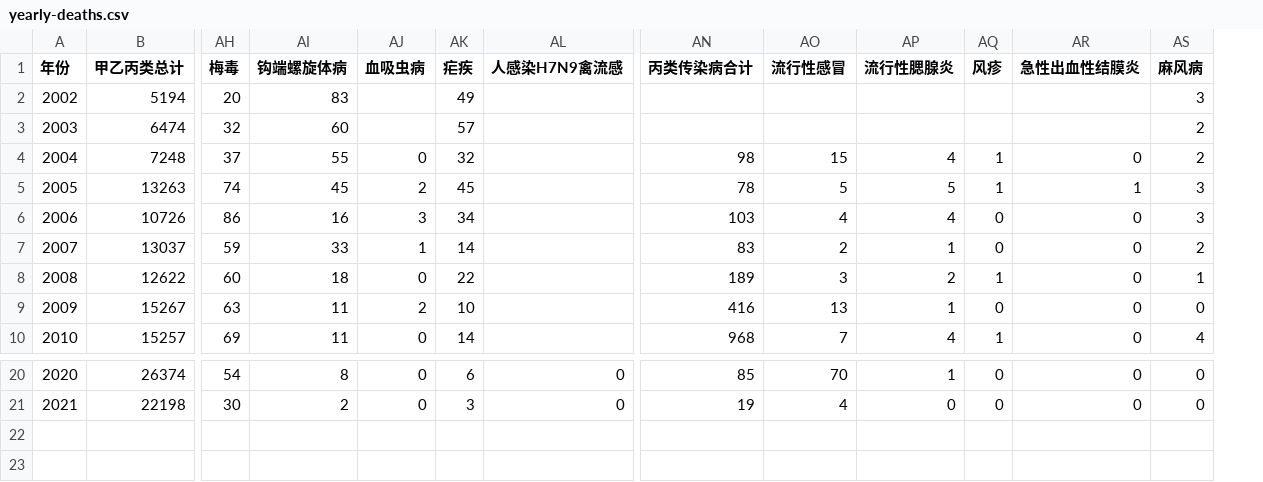
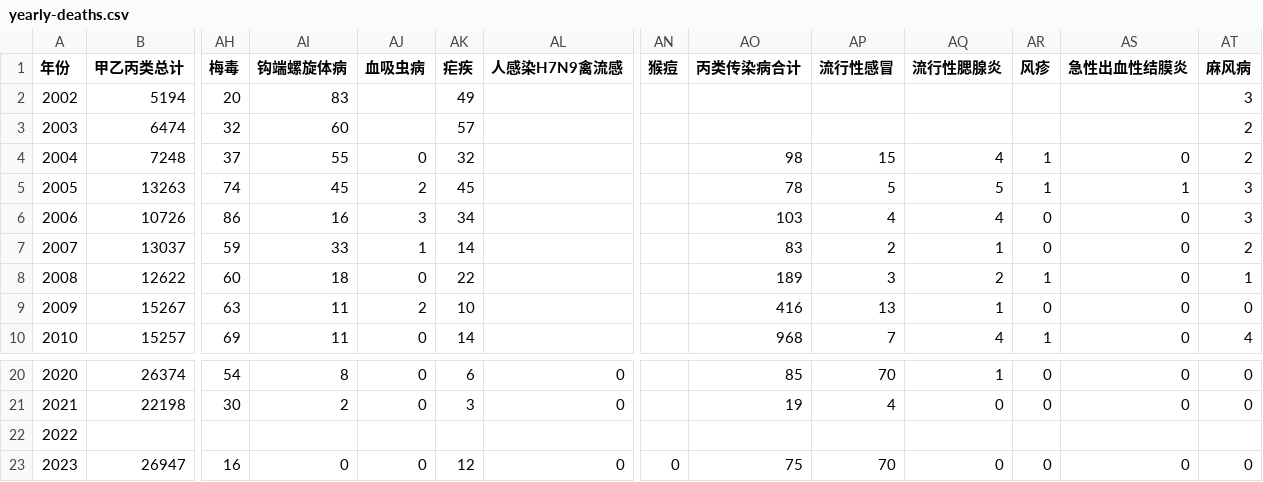
Before and after one commit to stone-zeng/china-infectious-diseases, a CSV file: data/yearly-deaths.csv, drawn as a sheet; only a part is shown, gaps mark what is left out; rows hold the shown columns only; the diff names each change by its address in the sheet, - before the commit and + after, or states it on an @@ line.

```diff
--- a/data/yearly-deaths.csv
+++ b/data/yearly-deaths.csv
+column AN (猴痘), empty
+row 22: 2022
+row 23: 2023 | 26947 | 16 | 0 | 0 | 12 | 0 | 0 | 75 | 70 | 0 | 0 | 0 | 0
```
Also changed, not shown: data/yearly-cases.csv, 1 other file.
